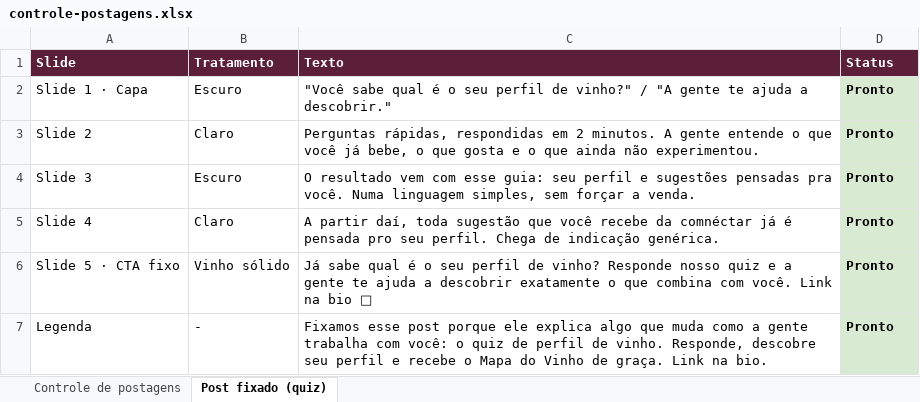
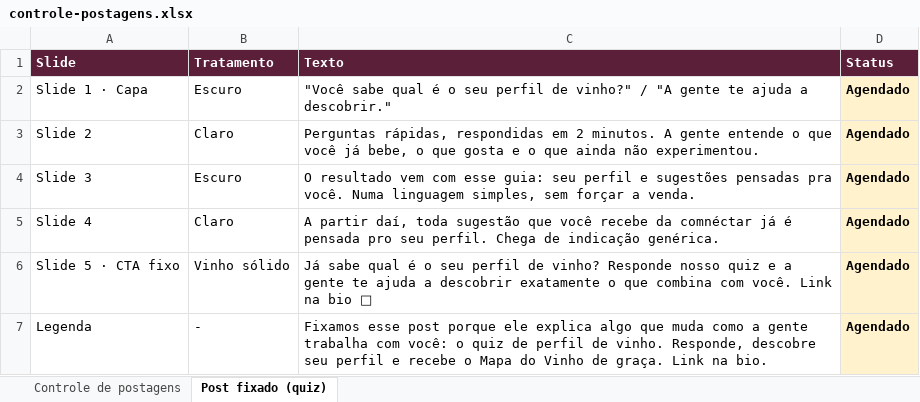
Before and after one commit to marceloheldt-tech/comnectar-workspace, an Excel workbook: campanhas/planejamento-t1-2026-2027/controle-postagens.xlsx, sheet Post fixado (quiz), drawn as a sheet; values as stored, in another font and other column widths than the file's, no borders; the diff names each change by its address in the sheet, - before the commit and + after, or states it on an @@ line.

Commit message:
auto-sync: 2026-10-01 11:00

```diff
--- a/campanhas/planejamento-t1-2026-2027/controle-postagens.xlsx (sheet Post fixado (quiz))
+++ b/campanhas/planejamento-t1-2026-2027/controle-postagens.xlsx (sheet Post fixado (quiz))
-D2:D7 (Status): Pronto
+D2:D7 (Status): Agendado
-D2:D7 fill: #D9EAD3
+D2:D7 fill: #FFF2CC
```
